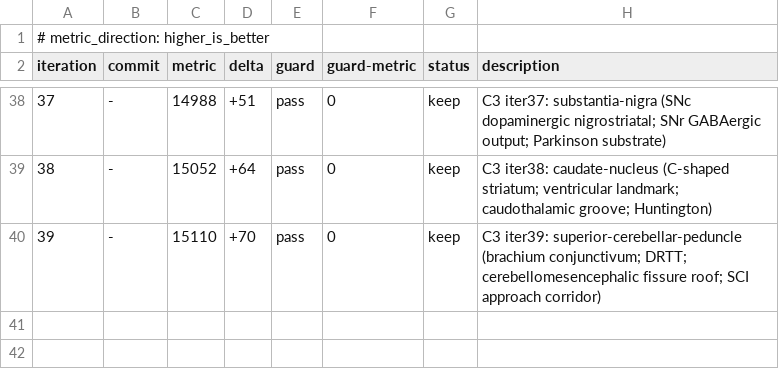
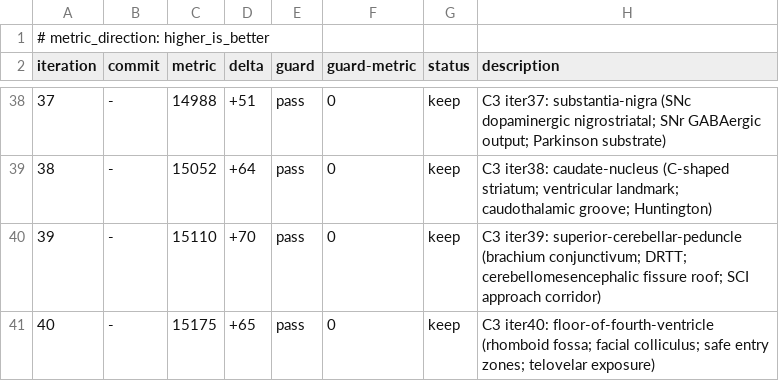
Before and after one commit to brainbloodbarrier/Rhotons-wiki, a TSV file: .autoresearch/rhoton/results.tsv, drawn as a sheet; only a part is shown, gaps mark what is left out; the diff names each change by its address in the sheet, - before the commit and + after, or states it on an @@ line.

```diff
--- a/.autoresearch/rhoton/results.tsv
+++ b/.autoresearch/rhoton/results.tsv
+row 41: 40 | - | 15175 | +65 | pass | 0 | keep | C3 iter40: floor-of-fourth-ventricle (rhomboid fossa; facial colliculus; safe entry zones; telovelar exposure)
```
Also changed, not shown: 1 other file.
